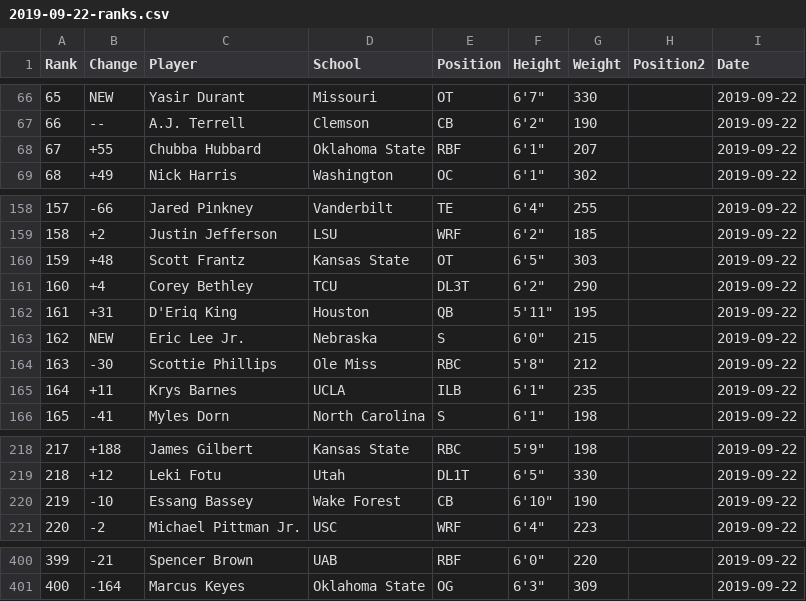
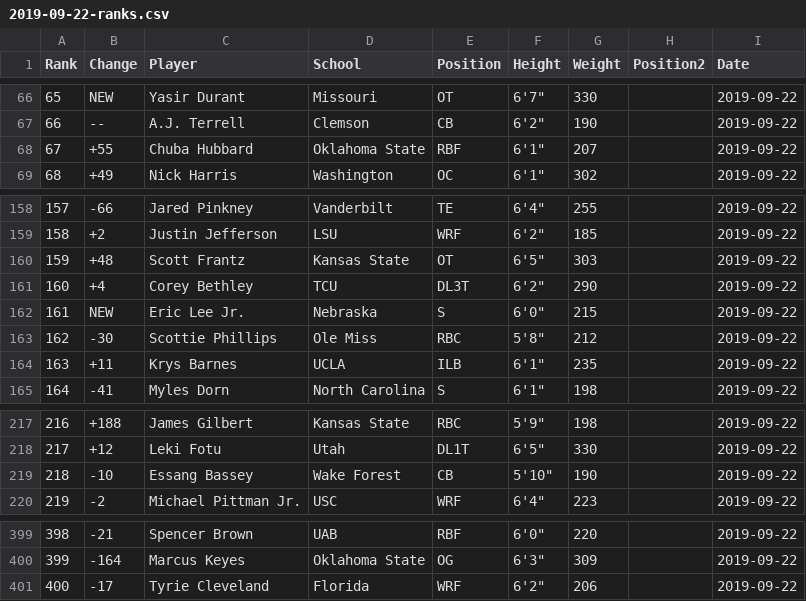
Before and after one commit to Leagify/scrapysharp-dt2020, a CSV file: ranks/2019-09-22-ranks.csv, drawn as a sheet; only a part is shown, gaps mark what is left out; removed rows and columns are numbered as before the commit, all else as after; the diff names each change by its address in the sheet, - before the commit and + after, or states it on an @@ line.

Commit message:
Re-runs 9-22 ranks

```diff
--- a/ranks/2019-09-22-ranks.csv
+++ b/ranks/2019-09-22-ranks.csv
-C68 (Player): Chubba Hubbard
+C68 (Player): Chuba Hubbard
-row 162: 161 | +31 | D'Eriq King | Houston | QB | 5'11" | 195 |  | 2019-09-22
@@ column A (Rank) renumbered between rows 162 and 400 @@
-F219 (Height): 6'10"
+F219 (Height): 5'10"
+row 401: 400 | -17 | Tyrie Cleveland | Florida | WRF | 6'2" | 206 |  | 2019-09-22
```
Also changed, not shown: ranks/combinedRanks2020.csv, ranks/joinedRanks2020.csv, 2 other files.
